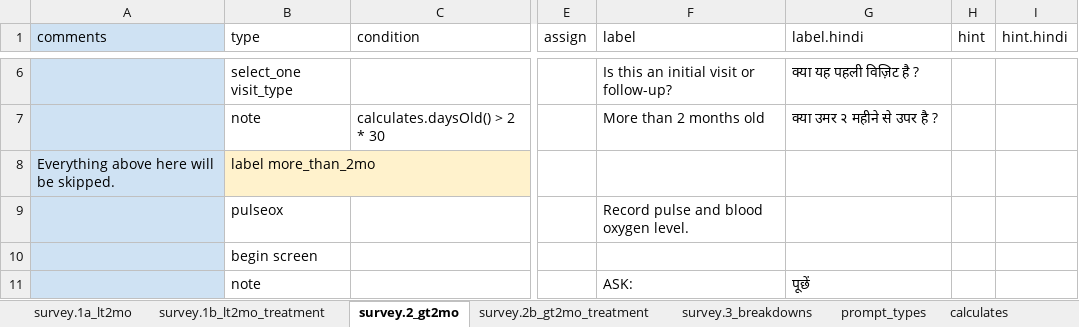
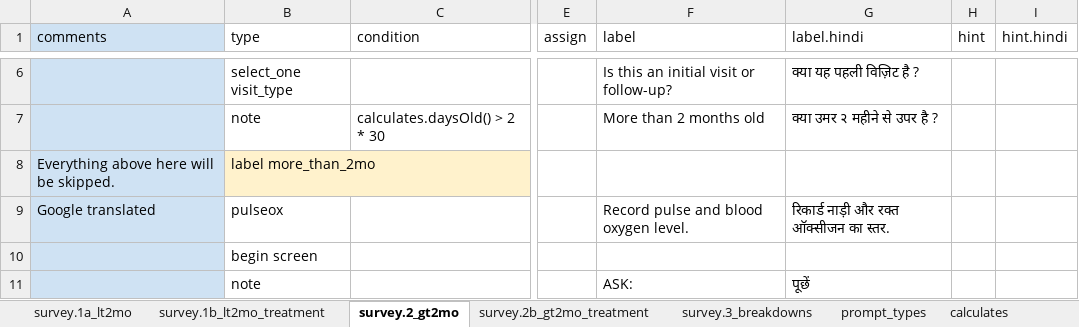
Before and after one commit to magogt/opendatakit.survey-js-clean, an Excel workbook: form-files/IMNCI/IMNCI.xlsx, sheet survey.2_gt2mo, drawn as a sheet; only a part is shown, gaps mark what is left out; values as stored, in another font and other column widths than the file's, no borders; the diff names each change by its address in the sheet, - before the commit and + after, or states it on an @@ line.

Commit message:
Adding translations for pulseox, breath counter and deselect

```diff
--- a/form-files/IMNCI/IMNCI.xlsx (sheet survey.2_gt2mo)
+++ b/form-files/IMNCI/IMNCI.xlsx (sheet survey.2_gt2mo)
-A9 (comments): (empty)
+A9 (comments): Google translated
-G9 (label.hindi): (empty)
+G9 (label.hindi): रिकार्ड नाड़ी और रक्त ऑक्सीजन का स्तर.
```
Also changed, not shown: sheet survey.1a_lt2mo, 5 other files.
